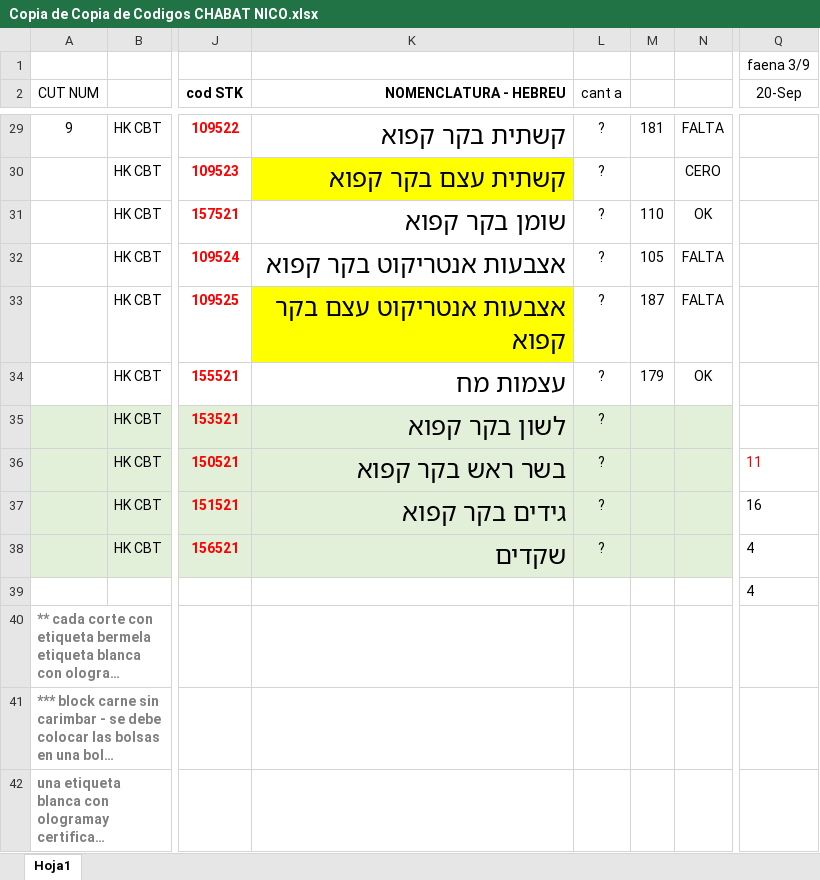
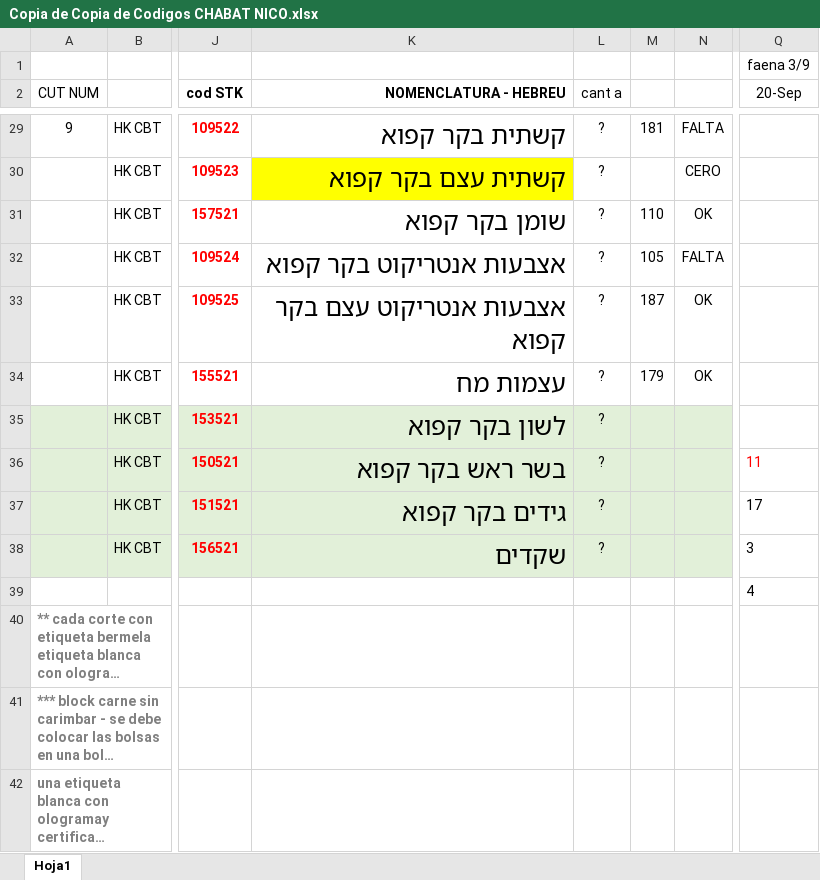
Before and after one commit to nicos92/jabat, an Excel workbook: Copia de Copia de Codigos CHABAT NICO.xlsx, sheet Hoja1, drawn as a sheet; only a part is shown, gaps mark what is left out; long unchanged cells end in …; values as stored, in another font and other column widths than the file's, no borders; the diff names each change by its address in the sheet, - before the commit and + after, or states it on an @@ line.

```diff
--- a/Copia de Copia de Codigos CHABAT NICO.xlsx (sheet Hoja1)
+++ b/Copia de Copia de Codigos CHABAT NICO.xlsx (sheet Hoja1)
-K33 fill: #FFFF00
+K33 fill: none
-N33: FALTA
+N33: OK
-Q37 (20-Sep): 16
+Q37 (20-Sep): 17
-Q38 (20-Sep): 4
+Q38 (20-Sep): 3
```
Also changed, not shown: 3 other files.
